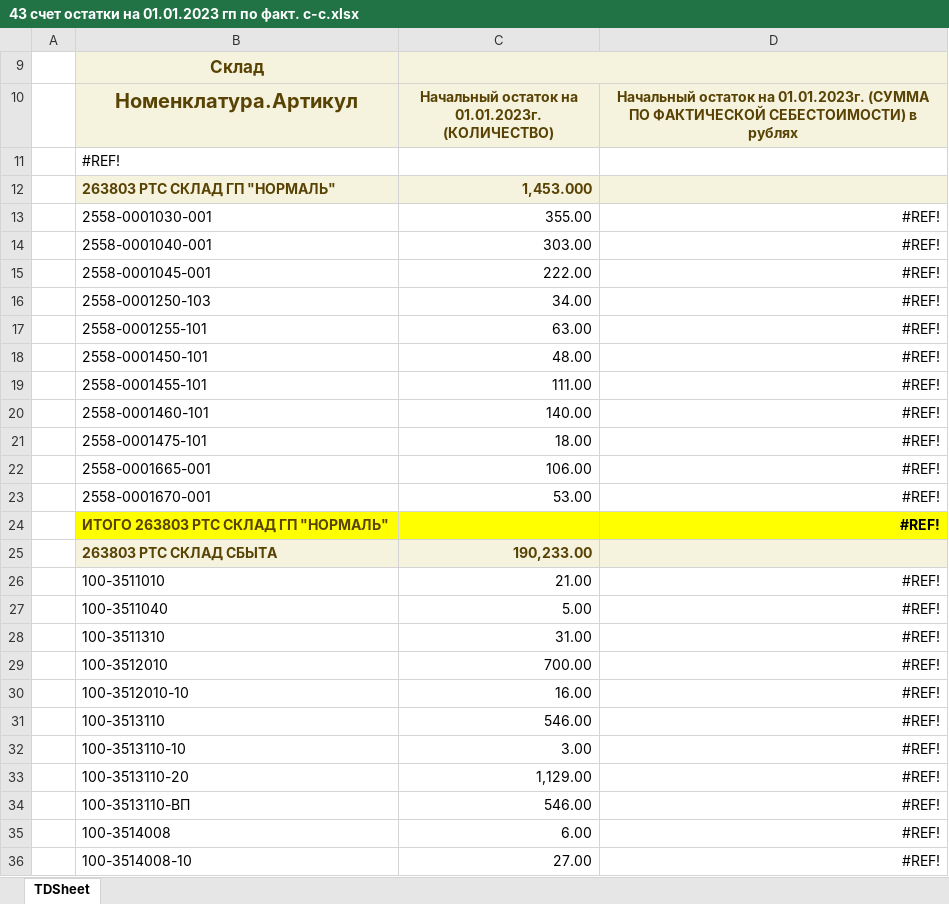
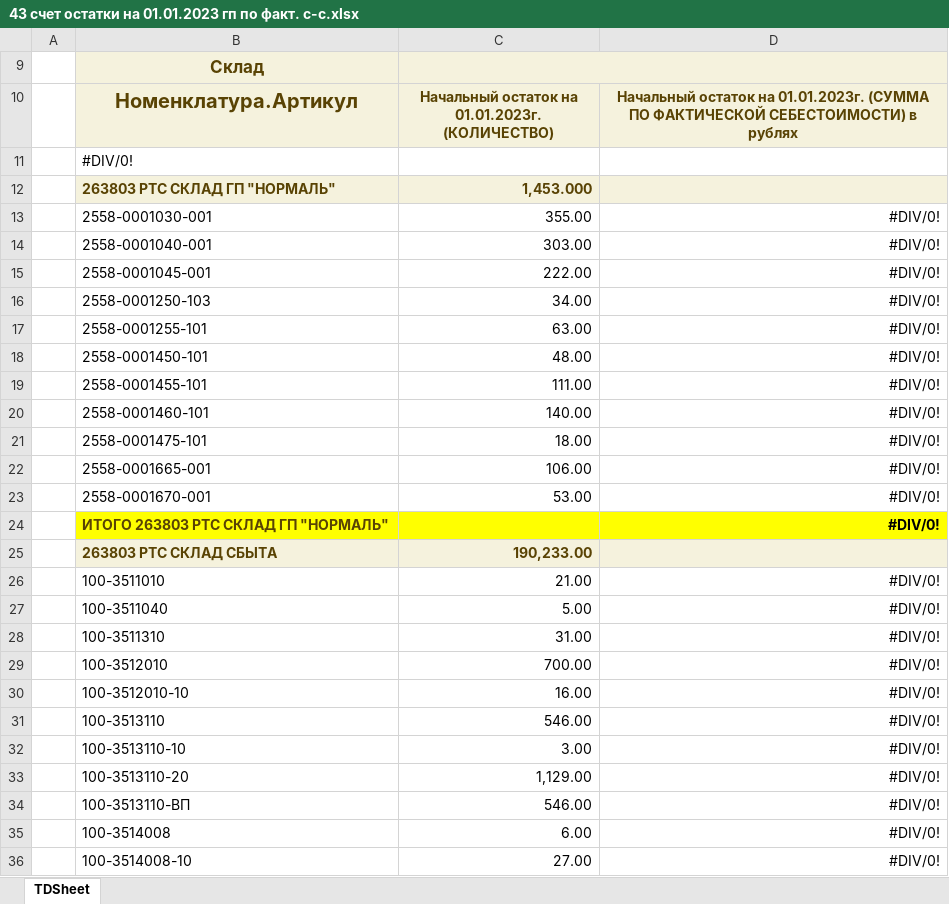
Before and after one commit to mitushinem/test_excel, an Excel workbook: 43 счет остатки на 01.01.2023 гп по факт. с-с.xlsx, sheet TDSheet, drawn as a sheet; only a part is shown; values as stored, in another font and other column widths than the file's, no borders; the diff covers the shown part only; the diff names each change by its address in the sheet, - before the commit and + after, or states it on an @@ line.

Commit message:
init2

```diff
--- a/43 счет остатки на 01.01.2023 гп по факт. с-с.xlsx (sheet TDSheet)
+++ b/43 счет остатки на 01.01.2023 гп по факт. с-с.xlsx (sheet TDSheet)
-B11 (Номенклатура.Артикул): #REF!
+B11 (Номенклатура.Артикул): #DIV/0!
-D13:D24: #REF!
+D13:D24: #DIV/0!
-D26:D36: #REF!
+D26:D36: #DIV/0!
```
Also changed, not shown: 22 removed rows and 30 edited cells elsewhere in this sheet, hidden cells.
